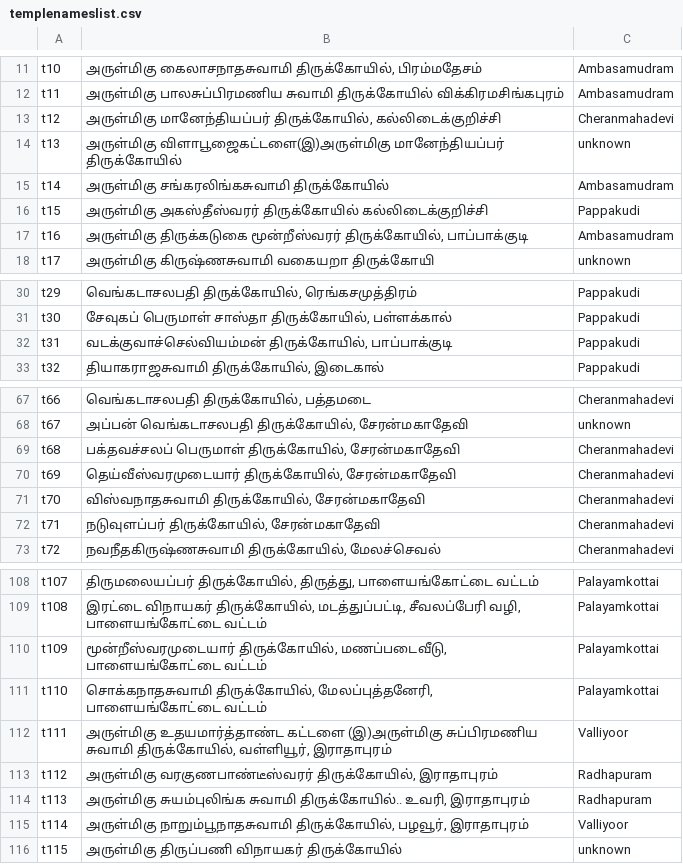
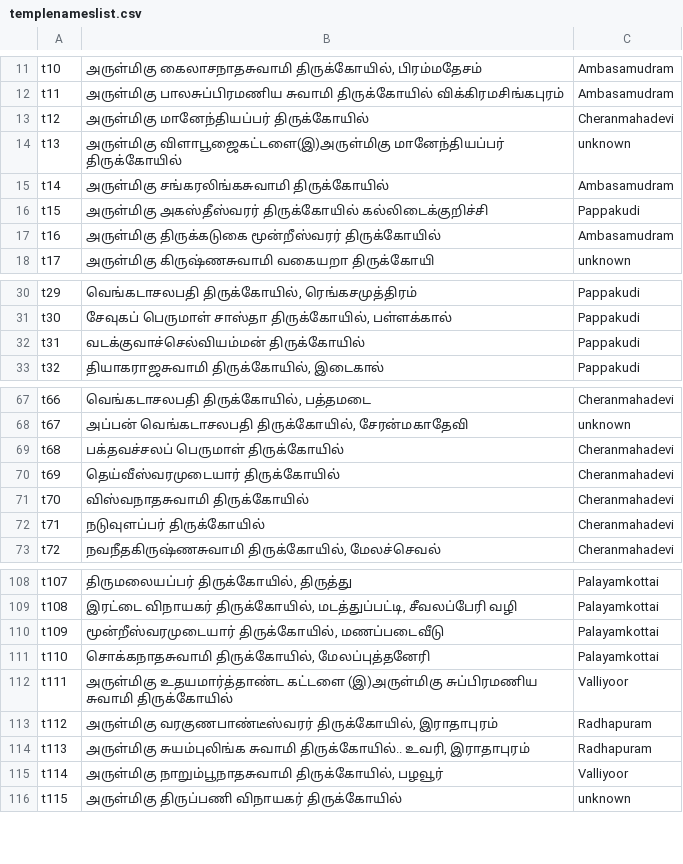
Before and after one commit to ThePala/nandavanam, a CSV file: public/templenameslist.csv, drawn as a sheet; only a part is shown, gaps mark what is left out; the diff covers the shown part only; the diff names each change by its address in the sheet, - before the commit and + after, or states it on an @@ line.

```diff
--- a/public/templenameslist.csv
+++ b/public/templenameslist.csv
-B13: அருள்மிகு மானேந்தியப்பர் திருக்கோயில், கல்லிடைக்குறிச்சி
+B13: அருள்மிகு மானேந்தியப்பர் திருக்கோயில்
-B17: …திருக்கடுகை மூன்றீஸ்வரர் திருக்கோயில், பாப்பாக்குடி
+B17: …திருக்கடுகை மூன்றீஸ்வரர் திருக்கோயில்
-B32: வடக்குவாச்செல்வியம்மன் திருக்கோயில், பாப்பாக்குடி
+B32: வடக்குவாச்செல்வியம்மன் திருக்கோயில்
-B69: பக்தவச்சலப் பெருமாள் திருக்கோயில், சேரன்மகாதேவி
+B69: பக்தவச்சலப் பெருமாள் திருக்கோயில்
-B70: தெய்வீஸ்வரமுடையார் திருக்கோயில், சேரன்மகாதேவி
+B70: தெய்வீஸ்வரமுடையார் திருக்கோயில்
-B71: விஸ்வநாதசுவாமி திருக்கோயில், சேரன்மகாதேவி
+B71: விஸ்வநாதசுவாமி திருக்கோயில்
-B72: நடுவுளப்பர் திருக்கோயில், சேரன்மகாதேவி
+B72: நடுவுளப்பர் திருக்கோயில்
-B108: திருமலையப்பர் திருக்கோயில், திருத்து, பாளையங்கோட்டை வட்டம்
+B108: திருமலையப்பர் திருக்கோயில், திருத்து
-B109: …மடத்துப்பட்டி, சீவலப்பேரி வழி, பாளையங்கோட்டை வட்டம்
+B109: …மடத்துப்பட்டி, சீவலப்பேரி வழி
-B110: மூன்றீஸ்வரமுடையார் திருக்கோயில், மணப்படைவீடு, பாளையங்கோட்டை வட்டம்
+B110: மூன்றீஸ்வரமுடையார் திருக்கோயில், மணப்படைவீடு
-B111: சொக்கநாதசுவாமி திருக்கோயில், மேலப்புத்தனேரி, பாளையங்கோட்டை வட்டம்
+B111: சொக்கநாதசுவாமி திருக்கோயில், மேலப்புத்தனேரி
-B112: …சுப்பிரமணிய சுவாமி திருக்கோயில், வள்ளியூர், இராதாபுரம்
+B112: …சுப்பிரமணிய சுவாமி திருக்கோயில்
-B115: …நாறும்பூநாதசுவாமி திருக்கோயில், பழவூர், இராதாபுரம்
+B115: …நாறும்பூநாதசுவாமி திருக்கோயில், பழவூர்
```
Also changed, not shown: 17 edited cells elsewhere in this file, 2 other files.
